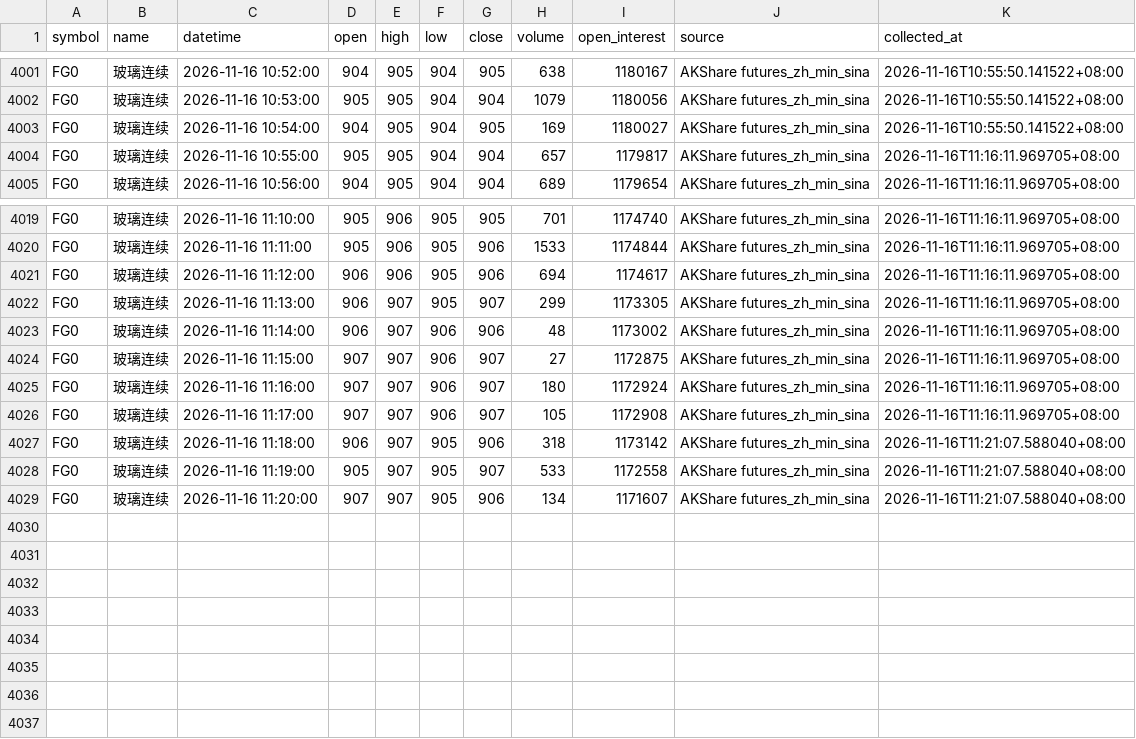
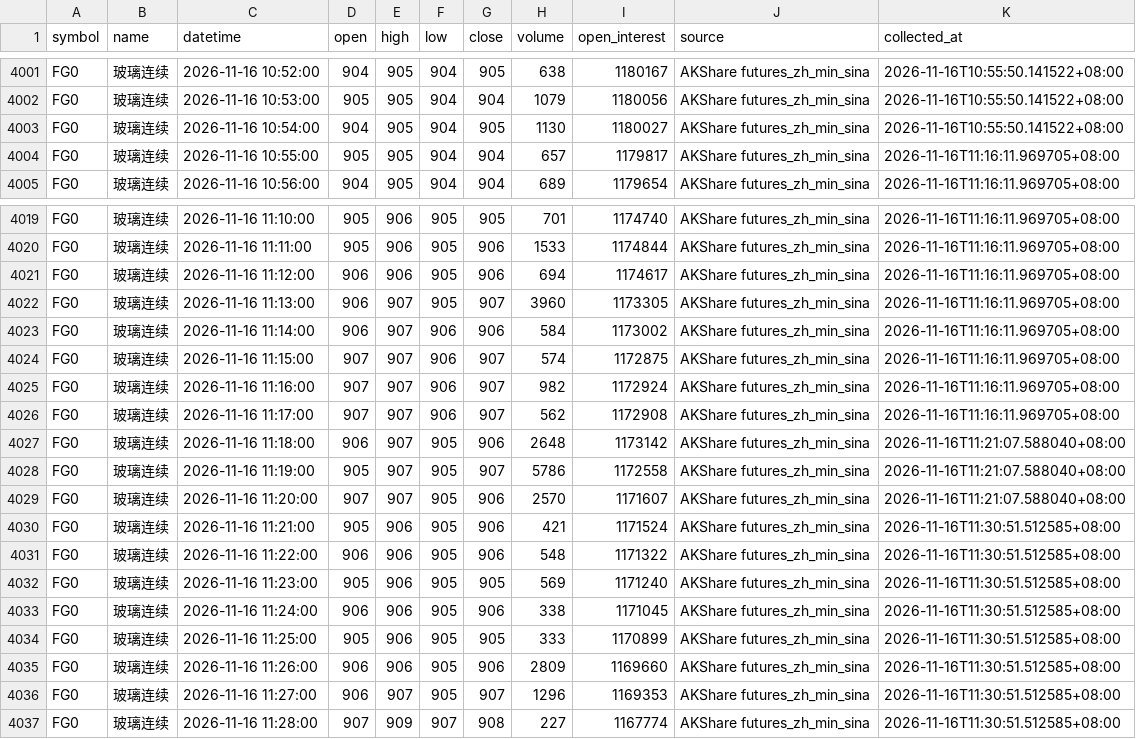
Before and after one commit to luckyjohnlucky/akshare-futures-data, a CSV file: output/FG0_minute_bars.csv, drawn as a sheet; only a part is shown, gaps mark what is left out.

```diff
--- a/output/FG0_minute_bars.csv
+++ b/output/FG0_minute_bars.csv
@@ -4002,3 +4002,3 @@ FG0,玻璃连续,2026-11-16 10:52:00,904,905,904,905,638,1180167,AKShare futures
 FG0,玻璃连续,2026-11-16 10:53:00,905,905,904,904,1079,1180056,AKShare futures_zh_min_sina,2026-11-16T10:55:50.141522+08:00
-FG0,玻璃连续,2026-11-16 10:54:00,904,905,904,905,169,1180027,AKShare futures_zh_min_sina,2026-11-16T10:55:50.141522+08:00
+FG0,玻璃连续,2026-11-16 10:54:00,904,905,904,905,1130,1180027,AKShare futures_zh_min_sina,2026-11-16T10:55:50.141522+08:00
 FG0,玻璃连续,2026-11-16 10:55:00,905,905,904,904,657,1179817,AKShare futures_zh_min_sina,2026-11-16T11:16:11.969705+08:00
@@ -4021,9 +4021,17 @@ FG0,玻璃连续,2026-11-16 11:11:00,905,906,905,906,1533,1174844,AKShare future
 FG0,玻璃连续,2026-11-16 11:12:00,906,906,905,906,694,1174617,AKShare futures_zh_min_sina,2026-11-16T11:16:11.969705+08:00
-FG0,玻璃连续,2026-11-16 11:13:00,906,907,905,907,299,1173305,AKShare futures_zh_min_sina,2026-11-16T11:16:11.969705+08:00
-FG0,玻璃连续,2026-11-16 11:14:00,906,907,906,906,48,1173002,AKShare futures_zh_min_sina,2026-11-16T11:16:11.969705+08:00
-FG0,玻璃连续,2026-11-16 11:15:00,907,907,906,907,27,1172875,AKShare futures_zh_min_sina,2026-11-16T11:16:11.969705+08:00
-FG0,玻璃连续,2026-11-16 11:16:00,907,907,906,907,180,1172924,AKShare futures_zh_min_sina,2026-11-16T11:16:11.969705+08:00
-FG0,玻璃连续,2026-11-16 11:17:00,907,907,906,907,105,1172908,AKShare futures_zh_min_sina,2026-11-16T11:16:11.969705+08:00
-FG0,玻璃连续,2026-11-16 11:18:00,906,907,905,906,318,1173142,AKShare futures_zh_min_sina,2026-11-16T11:21:07.588040+08:00
-FG0,玻璃连续,2026-11-16 11:19:00,905,907,905,907,533,1172558,AKShare futures_zh_min_sina,2026-11-16T11:21:07.588040+08:00
-FG0,玻璃连续,2026-11-16 11:20:00,907,907,905,906,134,1171607,AKShare futures_zh_min_sina,2026-11-16T11:21:07.588040+08:00
+FG0,玻璃连续,2026-11-16 11:13:00,906,907,905,907,3960,1173305,AKShare futures_zh_min_sina,2026-11-16T11:16:11.969705+08:00
+FG0,玻璃连续,2026-11-16 11:14:00,906,907,906,906,584,1173002,AKShare futures_zh_min_sina,2026-11-16T11:16:11.969705+08:00
+FG0,玻璃连续,2026-11-16 11:15:00,907,907,906,907,574,1172875,AKShare futures_zh_min_sina,2026-11-16T11:16:11.969705+08:00
+FG0,玻璃连续,2026-11-16 11:16:00,907,907,906,907,982,1172924,AKShare futures_zh_min_sina,2026-11-16T11:16:11.969705+08:00
+FG0,玻璃连续,2026-11-16 11:17:00,907,907,906,907,562,1172908,AKShare futures_zh_min_sina,2026-11-16T11:16:11.969705+08:00
+FG0,玻璃连续,2026-11-16 11:18:00,906,907,905,906,2648,1173142,AKShare futures_zh_min_sina,2026-11-16T11:21:07.588040+08:00
+FG0,玻璃连续,2026-11-16 11:19:00,905,907,905,907,5786,1172558,AKShare futures_zh_min_sina,2026-11-16T11:21:07.588040+08:00
+FG0,玻璃连续,2026-11-16 11:20:00,907,907,905,906,2570,1171607,AKShare futures_zh_min_sina,2026-11-16T11:21:07.588040+08:00
+FG0,玻璃连续,2026-11-16 11:21:00,905,906,905,906,421,1171524,AKShare futures_zh_min_sina,2026-11-16T11:30:51.512585+08:00
+FG0,玻璃连续,2026-11-16 11:22:00,906,906,905,906,548,1171322,AKShare futures_zh_min_sina,2026-11-16T11:30:51.512585+08:00
+FG0,玻璃连续,2026-11-16 11:23:00,905,906,905,905,569,1171240,AKShare futures_zh_min_sina,2026-11-16T11:30:51.512585+08:00
+FG0,玻璃连续,2026-11-16 11:24:00,906,906,905,906,338,1171045,AKShare futures_zh_min_sina,2026-11-16T11:30:51.512585+08:00
+FG0,玻璃连续,2026-11-16 11:25:00,905,906,905,905,333,1170899,AKShare futures_zh_min_sina,2026-11-16T11:30:51.512585+08:00
+FG0,玻璃连续,2026-11-16 11:26:00,906,906,905,906,2809,1169660,AKShare futures_zh_min_sina,2026-11-16T11:30:51.512585+08:00
+FG0,玻璃连续,2026-11-16 11:27:00,906,907,905,907,1296,1169353,AKShare futures_zh_min_sina,2026-11-16T11:30:51.512585+08:00
+FG0,玻璃连续,2026-11-16 11:28:00,907,909,907,908,227,1167774,AKShare futures_zh_min_sina,2026-11-16T11:30:51.512585+08:00
```
Also changed, not shown: output/MA0_minute_bars.csv, output/PP0_minute_bars.csv, 6 other files.
